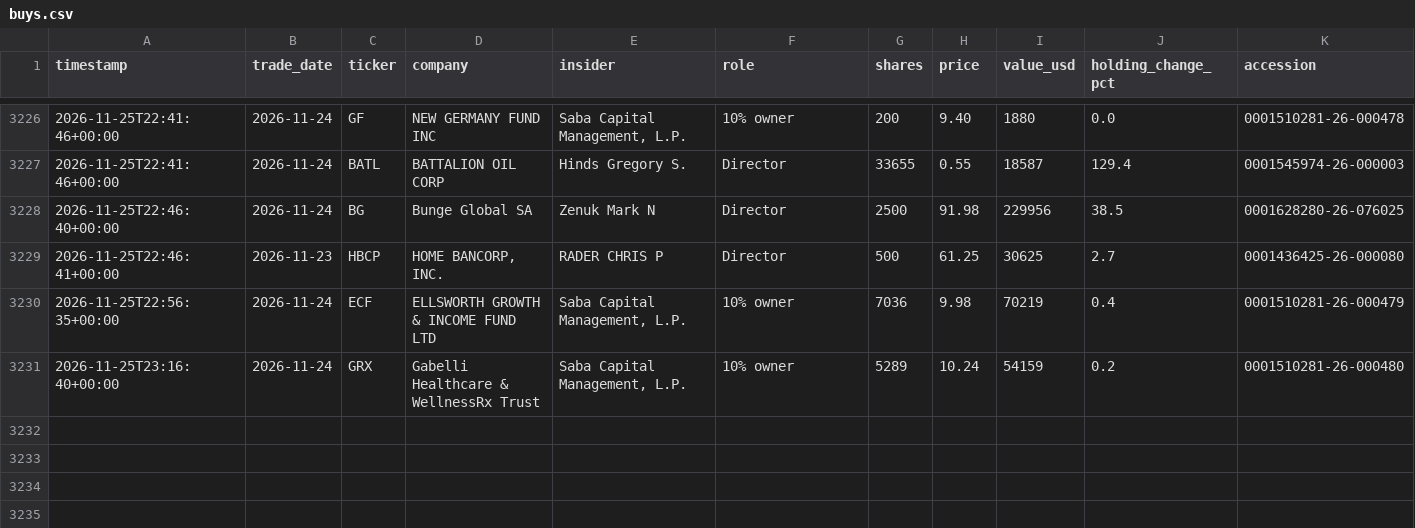
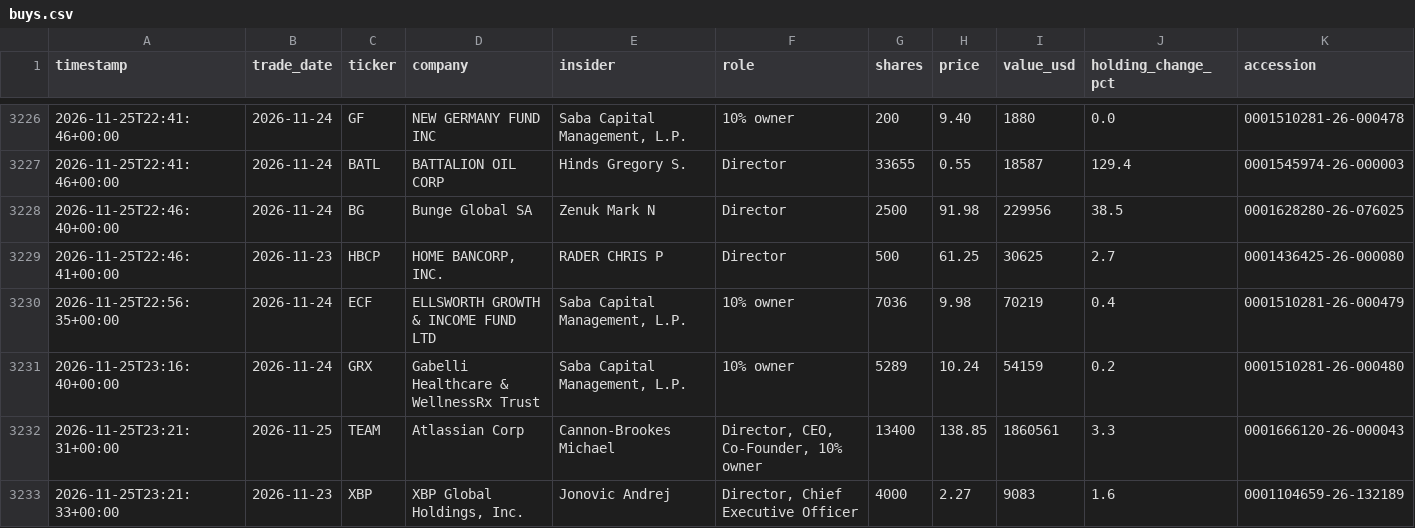
Before and after one commit to kiianwanted-byte/filings-monitor, a CSV file: data/buys.csv, drawn as a sheet; only a part is shown, gaps mark what is left out; the diff names each change by its address in the sheet, - before the commit and + after, or states it on an @@ line.

```diff
--- a/data/buys.csv
+++ b/data/buys.csv
+row 3232: 2026-11-25T23:21:31+00:00 | 2026-11-25 | TEAM | Atlassian Corp | Cannon-Brookes Michael | Director, CEO, Co-Founder, 10% owner | 13400 | 138.85 | 1860561 | 3.3 | 0001666120-26-000043
+row 3233: 2026-11-25T23:21:33+00:00 | 2026-11-23 | XBP | XBP Global Holdings, Inc. | Jonovic Andrej | Director, Chief Executive Officer | 4000 | 2.27 | 9083 | 1.6 | 0001104659-26-132189
```
Also changed, not shown: 2 other files.
